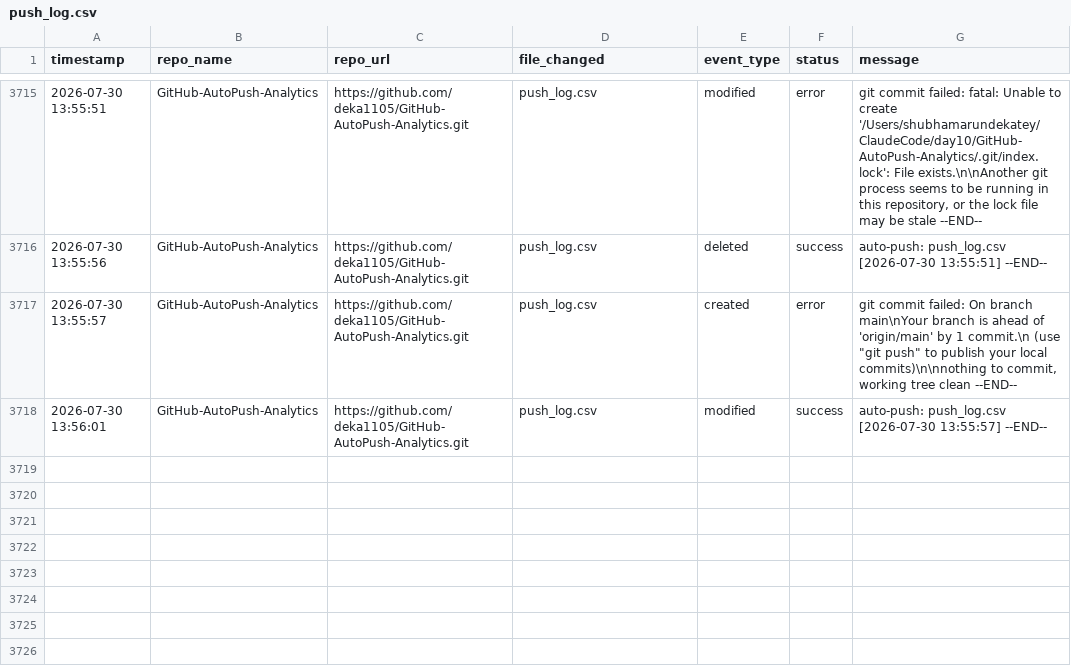
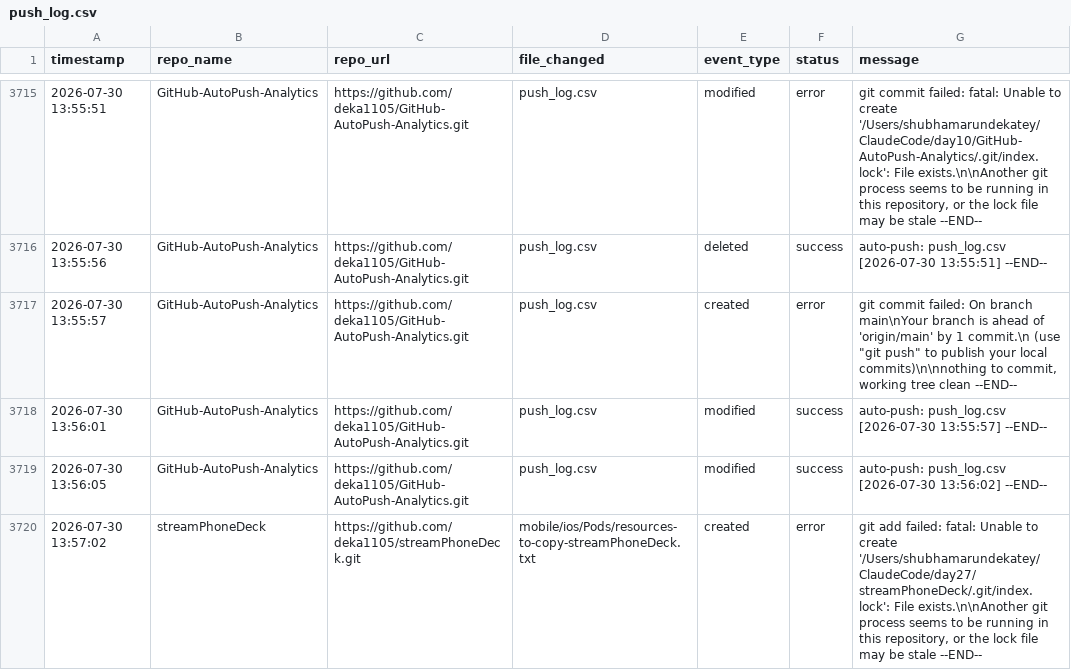
Before and after one commit to deka1105/GitHub-AutoPush-Analytics, a CSV file: push_log.csv, drawn as a sheet; only a part is shown, gaps mark what is left out; the diff names each change by its address in the sheet, - before the commit and + after, or states it on an @@ line.

Commit message:
auto-push: push_log.csv [2026-07-30 13:57:03]

```diff
--- a/push_log.csv
+++ b/push_log.csv
+row 3719: 2026-07-30 13:56:05 | GitHub-AutoPush-Analytics | https://github.com/deka1105/GitHub-AutoPush-Analytics.git | push_log.csv | modified | success | auto-push: push_log.csv [2026-07-30 13:56:02] --END--
+row 3720: 2026-07-30 13:57:02 | streamPhoneDeck | https://github.com/deka1105/streamPhoneDeck.git | mobile/ios/Pods/resources-to-copy-streamPhoneDeck.txt | created | error | git add failed: fatal: Unable to create '/Users/shubhamarundekatey/ClaudeCode/day27/streamPhoneDeck/.git/index.lock': File exists.\n\nAnother git process seems to be running in this repository, or the lock file may be stale --END--
```
